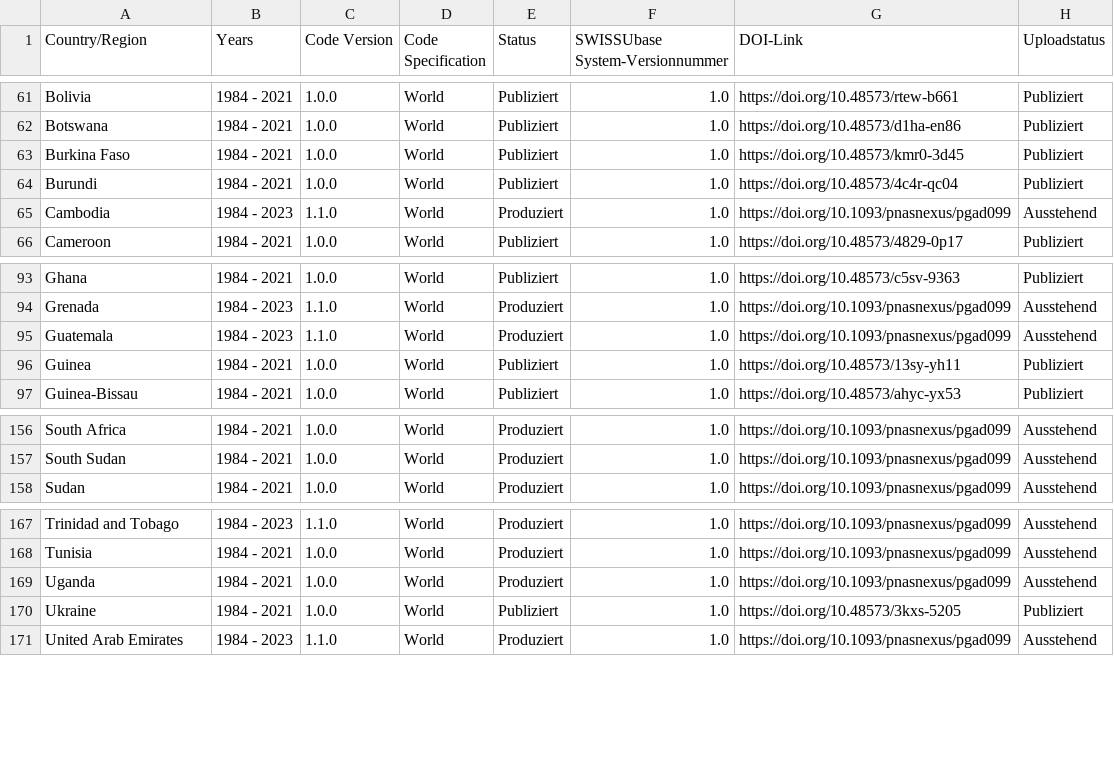
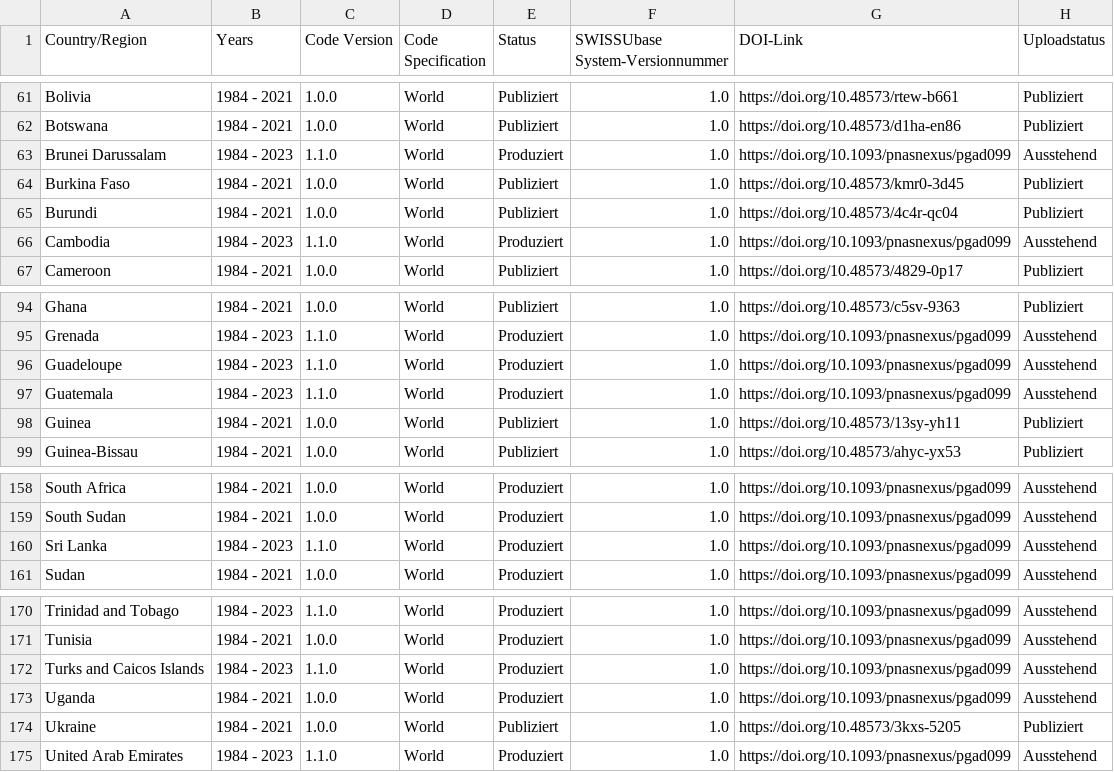
Before and after one commit to plehnert/surfacegroups, a CSV file: DOI_List_SWISSUbase.csv, drawn as a sheet; only a part is shown, gaps mark what is left out; the diff names each change by its address in the sheet, - before the commit and + after, or states it on an @@ line.

Commit message:
Update DOI_List_SWISSUbase.csv

```diff
--- a/DOI_List_SWISSUbase.csv
+++ b/DOI_List_SWISSUbase.csv
+row 63: Brunei Darussalam | 1984 - 2023 | 1.1.0 | World | Produziert | 1.0 | https://doi.org/10.1093/pnasnexus/pgad099 | Ausstehend
+row 96: Guadeloupe | 1984 - 2023 | 1.1.0 | World | Produziert | 1.0 | https://doi.org/10.1093/pnasnexus/pgad099 | Ausstehend
+row 160: Sri Lanka | 1984 - 2023 | 1.1.0 | World | Produziert | 1.0 | https://doi.org/10.1093/pnasnexus/pgad099 | Ausstehend
+row 172: Turks and Caicos Islands | 1984 - 2023 | 1.1.0 | World | Produziert | 1.0 | https://doi.org/10.1093/pnasnexus/pgad099 | Ausstehend
```
